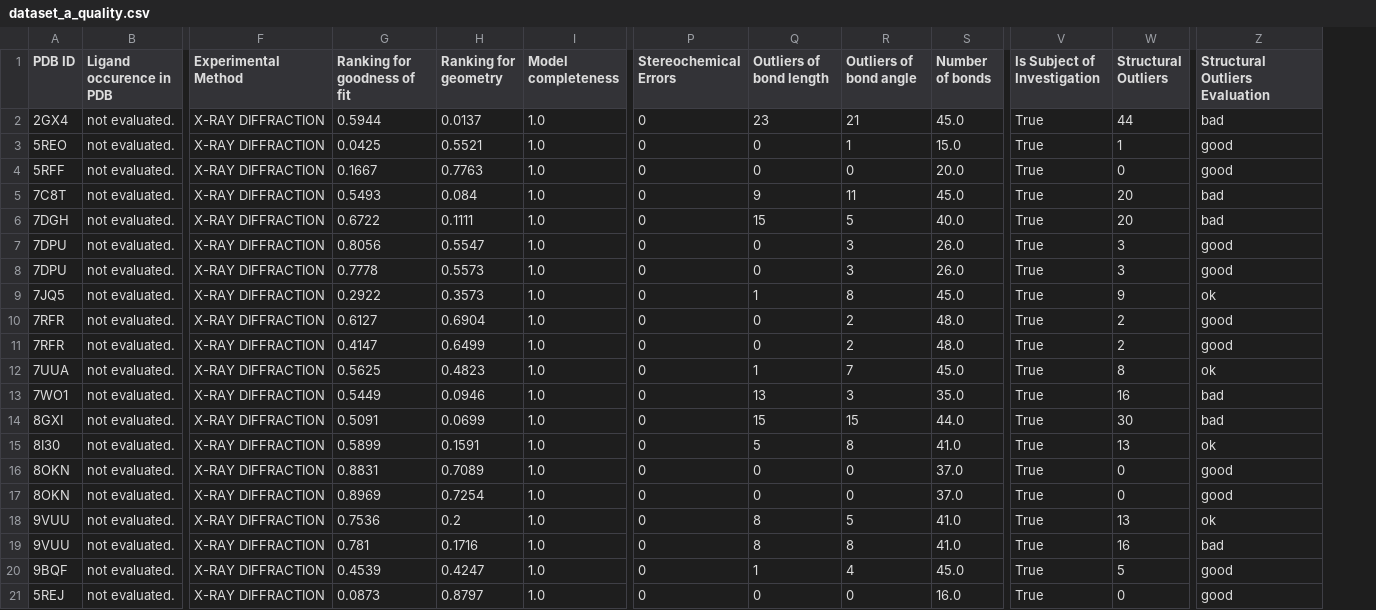
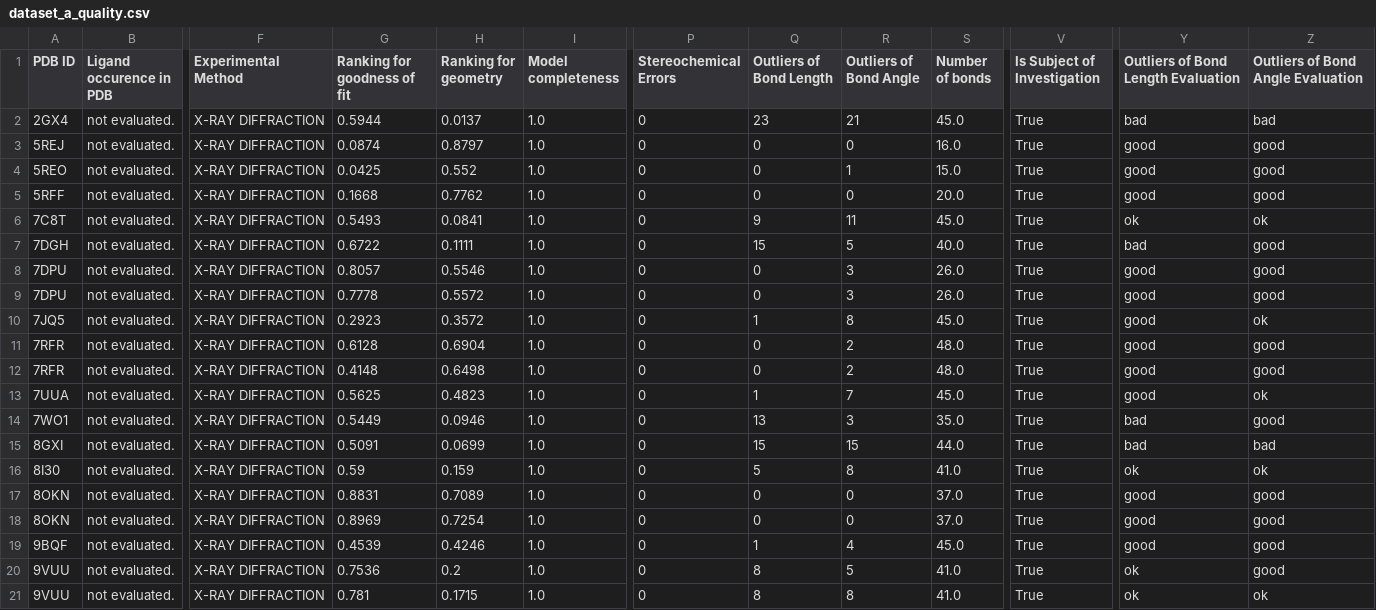
Before and after one commit to FZJ-INM-9/LigandQC, a CSV file: docs/source/_static/tutorial_files/tut6/dataset_a_quality.csv, drawn as a sheet; only a part is shown, gaps mark what is left out; removed rows and columns are numbered as before the commit, all else as after; rows hold the shown columns only; the diff names each change by its address in the sheet, - before the commit and + after, or states it on an @@ line.

```diff
--- a/docs/source/_static/tutorial_files/tut6/dataset_a_quality.csv
+++ b/docs/source/_static/tutorial_files/tut6/dataset_a_quality.csv
-column W (Structural Outliers), rows 2-19: 44 | 1 | 0 | 20 | 20 | 3 | 3 | 9 | 2 | 2 | 8 | 16 | 30 | 13 | 0 | 0 | 13 | 16
+column Y, rows 1-2: Outliers of Bond Length Evaluation | bad; rows 4-18: good | good | ok | bad | good | good | good | good | good | good | bad | bad | ok | good | good; rows 20-21: ok | ok
-Q1: Outliers of bond length
+Q1: Outliers of Bond Length
-R1: Outliers of bond angle
+R1: Outliers of Bond Angle
-Z1: Structural Outliers Evaluation
+Z1: Outliers of Bond Angle Evaluation
+row 3: 5REJ | not evaluated. | X-RAY DIFFRACTION | 0.0874 | 0.8797 | 1.0 | 0 | 0 | 0 | 16.0 | True | good | good
-H4 (Ranking for geometry): 0.5521
+H4 (Ranking for geometry): 0.552
-G5 (Ranking for goodness of fit): 0.1667
+G5 (Ranking for goodness of fit): 0.1668
-H5 (Ranking for geometry): 0.7763
+H5 (Ranking for geometry): 0.7762
-H6 (Ranking for geometry): 0.084
+H6 (Ranking for geometry): 0.0841
-Z6: bad
+Z6: ok
-Z7: bad
+Z7: good
-G8 (Ranking for goodness of fit): 0.8056
+G8 (Ranking for goodness of fit): 0.8057
-H8 (Ranking for geometry): 0.5547
+H8 (Ranking for geometry): 0.5546
-H9 (Ranking for geometry): 0.5573
+H9 (Ranking for geometry): 0.5572
-G10 (Ranking for goodness of fit): 0.2922
+G10 (Ranking for goodness of fit): 0.2923
-H10 (Ranking for geometry): 0.3573
+H10 (Ranking for geometry): 0.3572
-G11 (Ranking for goodness of fit): 0.6127
+G11 (Ranking for goodness of fit): 0.6128
-G12 (Ranking for goodness of fit): 0.4147
+G12 (Ranking for goodness of fit): 0.4148
-H12 (Ranking for geometry): 0.6499
+H12 (Ranking for geometry): 0.6498
-Z14: bad
+Z14: good
-G16 (Ranking for goodness of fit): 0.5899
+G16 (Ranking for goodness of fit): 0.59
-H16 (Ranking for geometry): 0.1591
+H16 (Ranking for geometry): 0.159
+row 19: 9BQF | not evaluated. | X-RAY DIFFRACTION | 0.4539 | 0.4246 | 1.0 | 0 | 1 | 4 | 45.0 | True | good | good
-Z20: ok
+Z20: good
-H21 (Ranking for geometry): 0.1716
+H21 (Ranking for geometry): 0.1715
-Z21: bad
+Z21: ok
-row 20: 9BQF | not evaluated. | X-RAY DIFFRACTION | 0.4539 | 0.4247 | 1.0 | 0 | 1 | 4 | 45.0 | True | 5 | good
-row 21: 5REJ | not evaluated. | X-RAY DIFFRACTION | 0.0873 | 0.8797 | 1.0 | 0 | 0 | 0 | 16.0 | True | 0 | good
```
Also changed, not shown: docs/source/_static/tutorial_files/tut2/quality.csv, docs/source/_static/tutorial_files/tut3/quality.csv, 33 other files.
